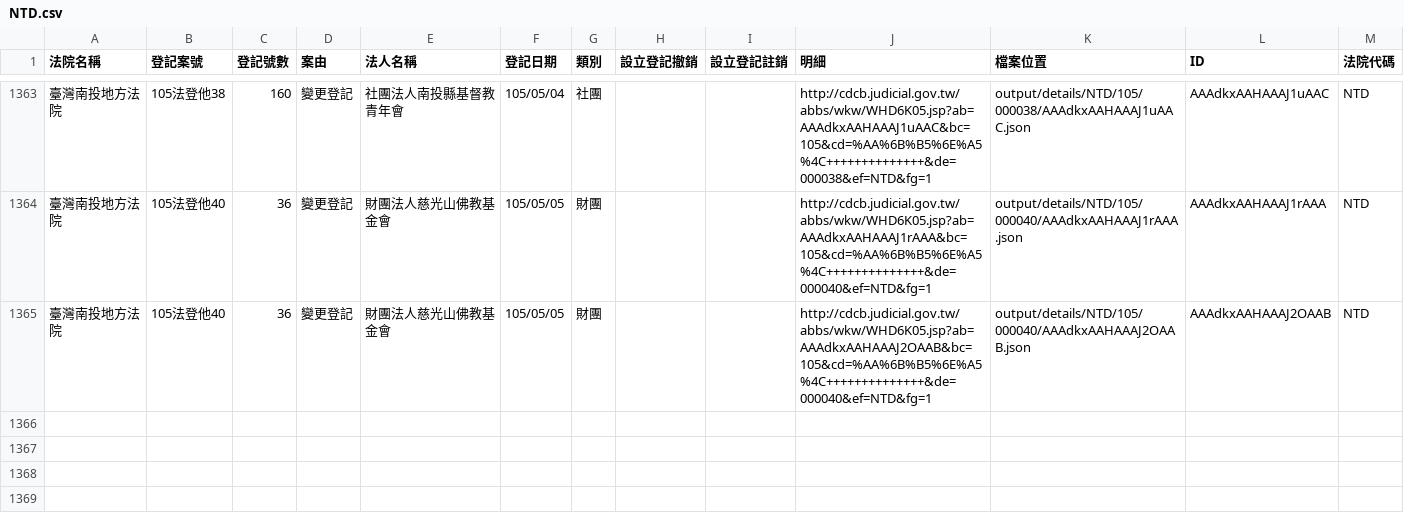
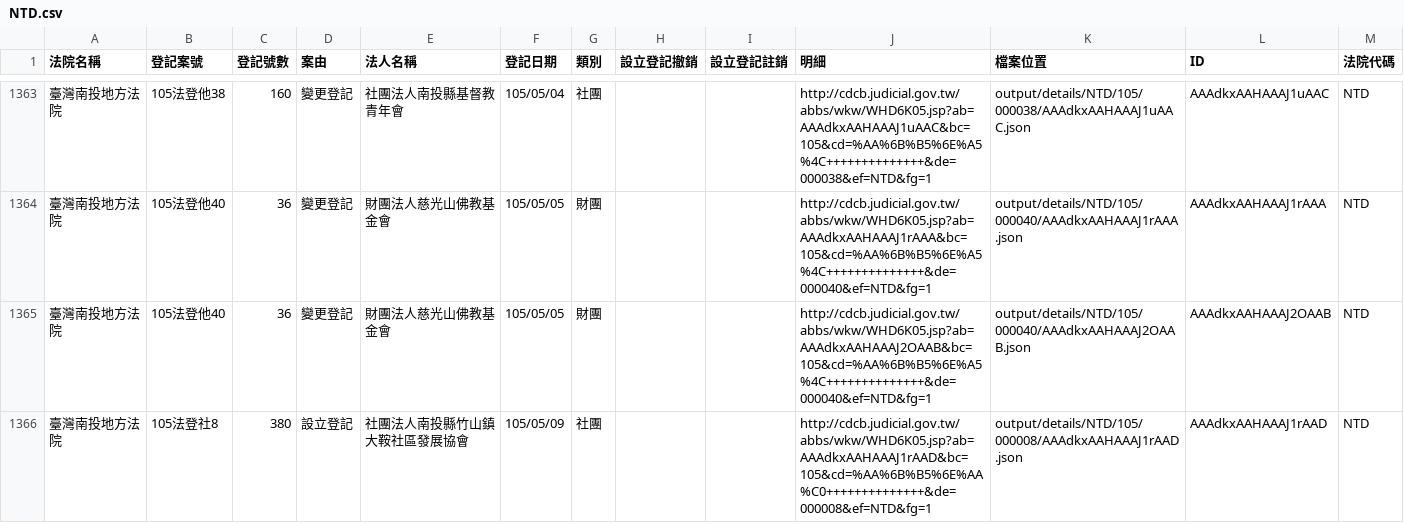
Before and after one commit to taichunmin/foundationtw, a CSV file: output/lists/NTD.csv, drawn as a sheet; only a part is shown, gaps mark what is left out; the diff names each change by its address in the sheet, - before the commit and + after, or states it on an @@ line.

Commit message:
update datasets @ 2016-05-10 02:00:02

```diff
--- a/output/lists/NTD.csv
+++ b/output/lists/NTD.csv
+row 1366: 臺灣南投地方法院 | 105法登社8 | 380 | 設立登記 | 社團法人南投縣竹山鎮大鞍社區發展協會 | 105/05/09 | 社團 |  |  | http://cdcb.judicial.gov.tw/abbs/wkw/WHD6K05.jsp?ab=AAAdkxAAHAAAJ1rAAD&bc=105&cd=%AA%6B%B5%6E%AA%C0++++++++++++++&de=000008&ef=NTD&fg=1 | output/details/NTD/105/000008/AAAdkxAAHAAAJ1rAAD.json | AAAdkxAAHAAAJ1rAAD | NTD
```
Also changed, not shown: output/lists/ILD.csv, output/lists/PTD.csv, 35 other files.
